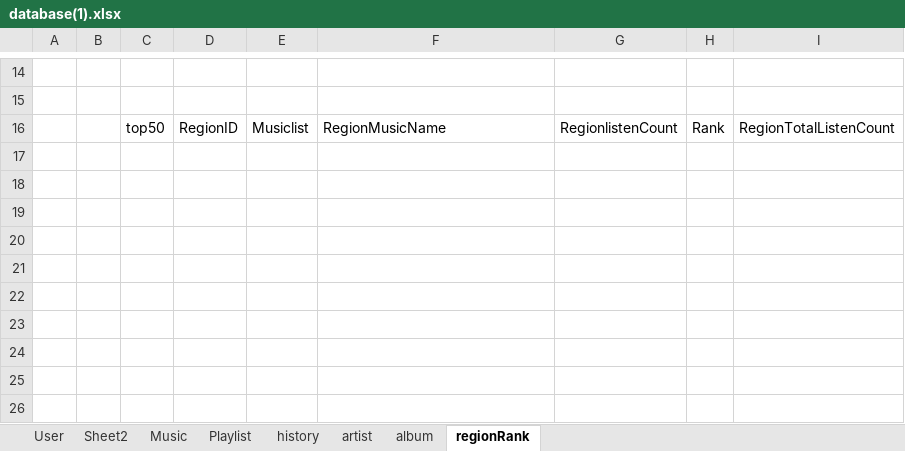
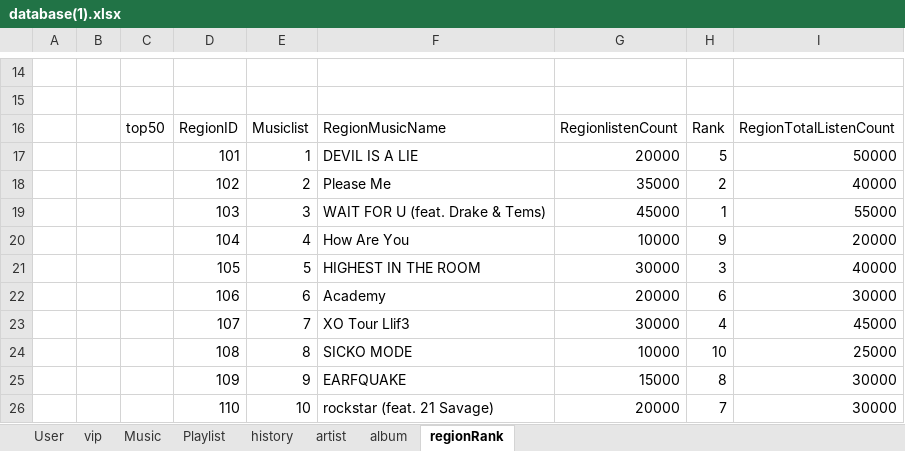
Before and after one commit to Jayodom-Piamthai/drone, an Excel workbook: database(1).xlsx, sheet regionRank, drawn as a sheet; only a part is shown, gaps mark what is left out; values as stored, in another font and other column widths than the file's, no borders; the diff names each change by its address in the sheet, - before the commit and + after, or states it on an @@ line.

```diff
--- a/database(1).xlsx (sheet regionRank)
+++ b/database(1).xlsx (sheet regionRank)
-sheet tab: Sheet2
+sheet tab: vip
+row 17:  |  |  | 101 | 1 | DEVIL IS A LIE | 20000 | 5 | 50000
+row 18:  |  |  | 102 | 2 | Please Me | 35000 | 2 | 40000
+row 19:  |  |  | 103 | 3 | WAIT FOR U (feat. Drake & Tems) | 45000 | 1 | 55000
+row 20:  |  |  | 104 | 4 | How Are You | 10000 | 9 | 20000
+row 21:  |  |  | 105 | 5 | HIGHEST IN THE ROOM | 30000 | 3 | 40000
+row 22:  |  |  | 106 | 6 | Academy | 20000 | 6 | 30000
+row 23:  |  |  | 107 | 7 | XO Tour Llif3 | 30000 | 4 | 45000
+row 24:  |  |  | 108 | 8 | SICKO MODE | 10000 | 10 | 25000
+row 25:  |  |  | 109 | 9 | EARFQUAKE | 15000 | 8 | 30000
+row 26:  |  |  | 110 | 10 | rockstar (feat. 21 Savage) | 20000 | 7 | 30000
```
Also changed, not shown: sheet Playlist, sheet album, sheet Music, sheet history, sheet User, sheet vip, charts or pictures, 4 other files.
